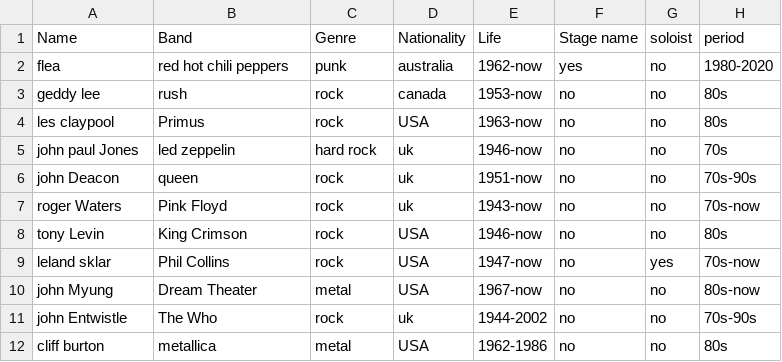
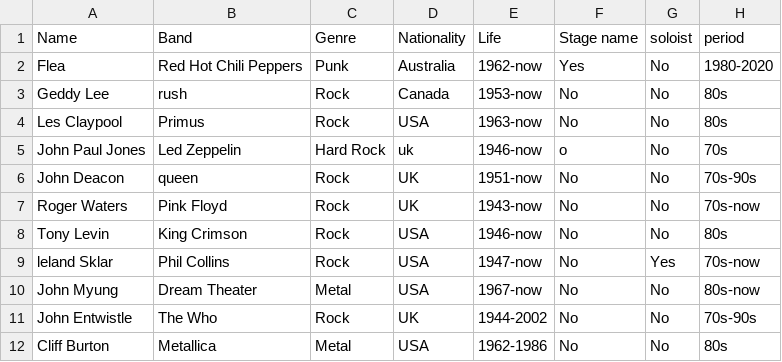
Before and after one commit to sofifavaro/bassistwinx, a CSV file: bassistscsvir.csv, drawn as a sheet; only a part is shown; the diff covers the shown part only; the diff names each change by its address in the sheet, - before the commit and + after, or states it on an @@ line.

Commit message:
Update bassistscsvir.csv
I changed the capital letters

```diff
--- a/bassistscsvir.csv
+++ b/bassistscsvir.csv
-A2 (Name): flea
+A2 (Name): Flea
-B2 (Band): red hot chili peppers
+B2 (Band): Red Hot Chili Peppers
-C2 (Genre): punk
+C2 (Genre): Punk
-D2 (Nationality): australia
+D2 (Nationality): Australia
-F2 (Stage name): yes
+F2 (Stage name): Yes
-G2:G8 (soloist): no
+G2:G8 (soloist): No
-A3 (Name): geddy lee
+A3 (Name): Geddy Lee
-C3:C4 (Genre): rock
+C3:C4 (Genre): Rock
-D3 (Nationality): canada
+D3 (Nationality): Canada
-F3:F4 (Stage name): no
+F3:F4 (Stage name): No
-A4 (Name): les claypool
+A4 (Name): Les Claypool
-A5 (Name): john paul Jones
+A5 (Name): John Paul Jones
-B5 (Band): led zeppelin
+B5 (Band): Led Zeppelin
-C5 (Genre): hard rock
+C5 (Genre): Hard Rock
-F5 (Stage name): no
+F5 (Stage name): o
-A6 (Name): john Deacon
+A6 (Name): John Deacon
-C6:C9 (Genre): rock
+C6:C9 (Genre): Rock
-D6:D7 (Nationality): uk
+D6:D7 (Nationality): UK
-F6:F12 (Stage name): no
+F6:F12 (Stage name): No
-A7 (Name): roger Waters
+A7 (Name): Roger Waters
-A8 (Name): tony Levin
+A8 (Name): Tony Levin
-A9 (Name): leland sklar
+A9 (Name): leland Sklar
-G9 (soloist): yes
+G9 (soloist): Yes
-A10 (Name): john Myung
+A10 (Name): John Myung
-C10 (Genre): metal
+C10 (Genre): Metal
-G10:G12 (soloist): no
+G10:G12 (soloist): No
-A11 (Name): john Entwistle
+A11 (Name): John Entwistle
-C11 (Genre): rock
+C11 (Genre): Rock
-D11 (Nationality): uk
+D11 (Nationality): UK
-A12 (Name): cliff burton
+A12 (Name): Cliff Burton
-B12 (Band): metallica
+B12 (Band): Metallica
-C12 (Genre): metal
+C12 (Genre): Metal
```
Also changed, not shown: 3 added rows, 3 removed rows and 95 edited cells elsewhere in this file.
